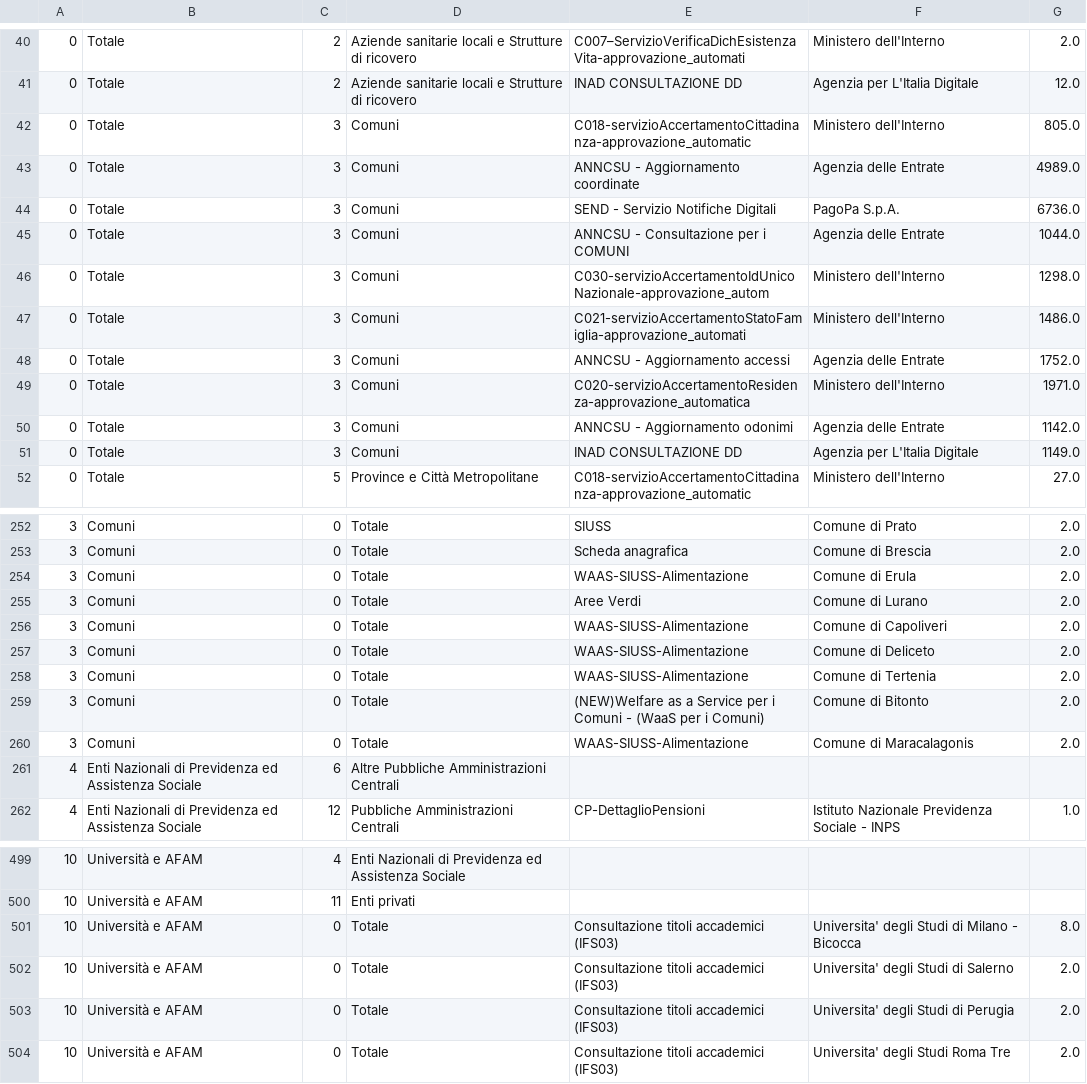
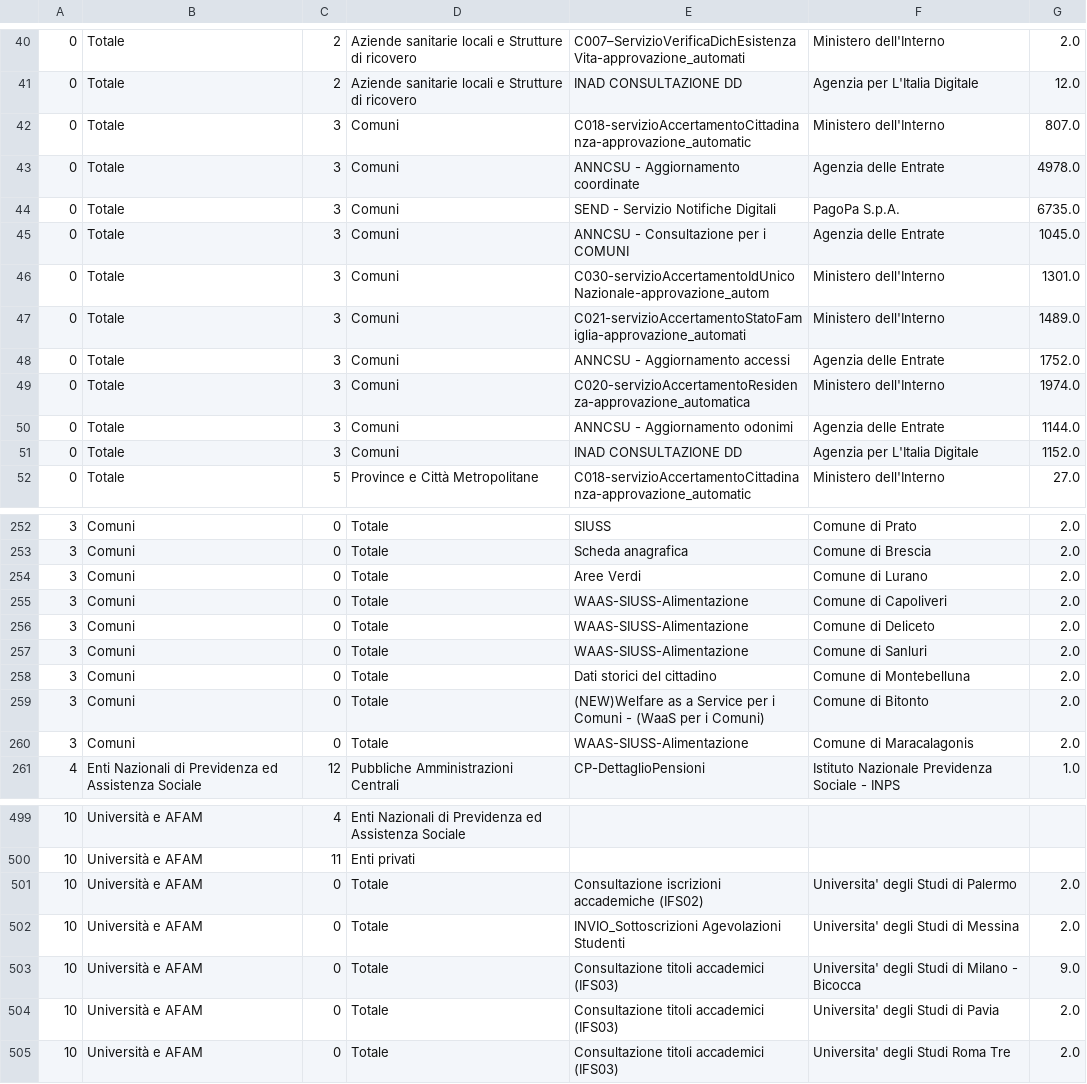
Before and after one commit to italia/pdnd-opendata, a CSV file: data/e_service_piu_utilizzati_last_twelve_months.csv, drawn as a sheet; only a part is shown, gaps mark what is left out; removed rows and columns are numbered as before the commit, all else as after; the diff covers the shown part only; the diff names each change by its address in the sheet, - before the commit and + after, or states it on an @@ line.

```diff
--- a/data/e_service_piu_utilizzati_last_twelve_months.csv
+++ b/data/e_service_piu_utilizzati_last_twelve_months.csv
-G42: 805.0
+G42: 807.0
-G43: 4989.0
+G43: 4978.0
-G44: 6736.0
+G44: 6735.0
-G45: 1044.0
+G45: 1045.0
-G46: 1298.0
+G46: 1301.0
-G47: 1486.0
+G47: 1489.0
-G49: 1971.0
+G49: 1974.0
-G50: 1142.0
+G50: 1144.0
-G51: 1149.0
+G51: 1152.0
-row 254: 3 | Comuni | 0 | Totale | WAAS-SIUSS-Alimentazione | Comune di Erula | 2.0
-F257: Comune di Tertenia
+F257: Comune di Sanluri
+row 258: 3 | Comuni | 0 | Totale | Dati storici del cittadino | Comune di Montebelluna | 2.0
@@ row 261 moved to row 271: 4 @@
-E501: Consultazione titoli accademici (IFS03)
+E501: Consultazione iscrizioni accademiche (IFS02)
-F501: Universita' degli Studi di Milano - Bicocca
+F501: Universita' degli Studi di Palermo
-G501: 8.0
+G501: 2.0
-E502: Consultazione titoli accademici (IFS03)
+E502: INVIO_Sottoscrizioni Agevolazioni Studenti
-F502: Universita' degli Studi di Salerno
+F502: Universita' degli Studi di Messina
+row 503: 10 | Università e AFAM | 0 | Totale | Consultazione titoli accademici (IFS03) | Universita' degli Studi di Milano - Bicocca | 9.0
-F504: Universita' degli Studi di Perugia
+F504: Universita' degli Studi di Pavia
```
Also changed, not shown: 2 added rows, 3 removed rows, 38 moved rows and 88 edited cells elsewhere in this file.
